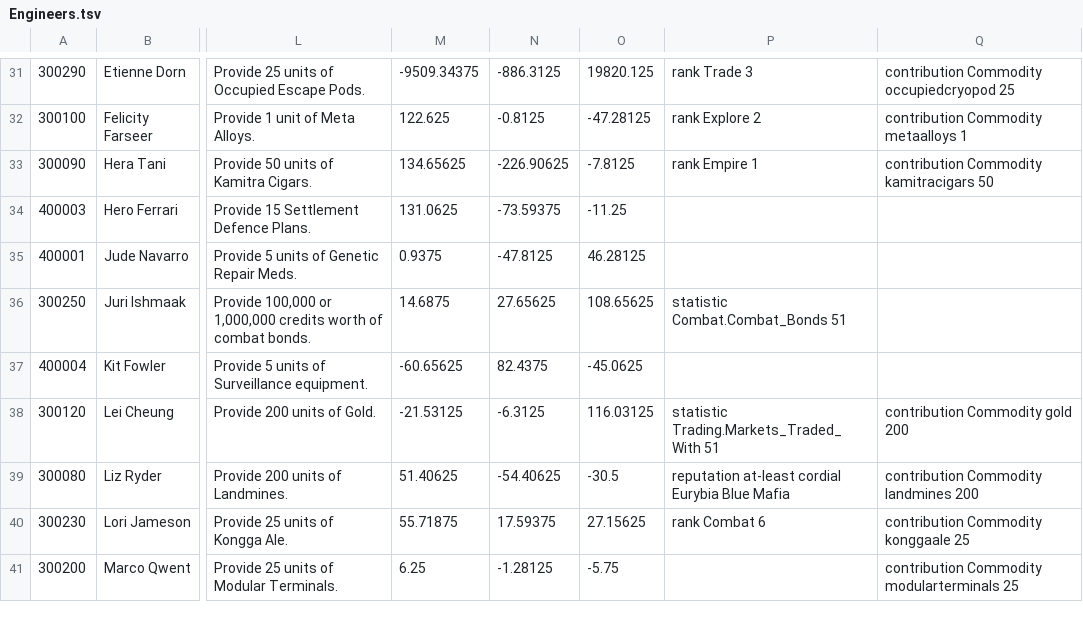
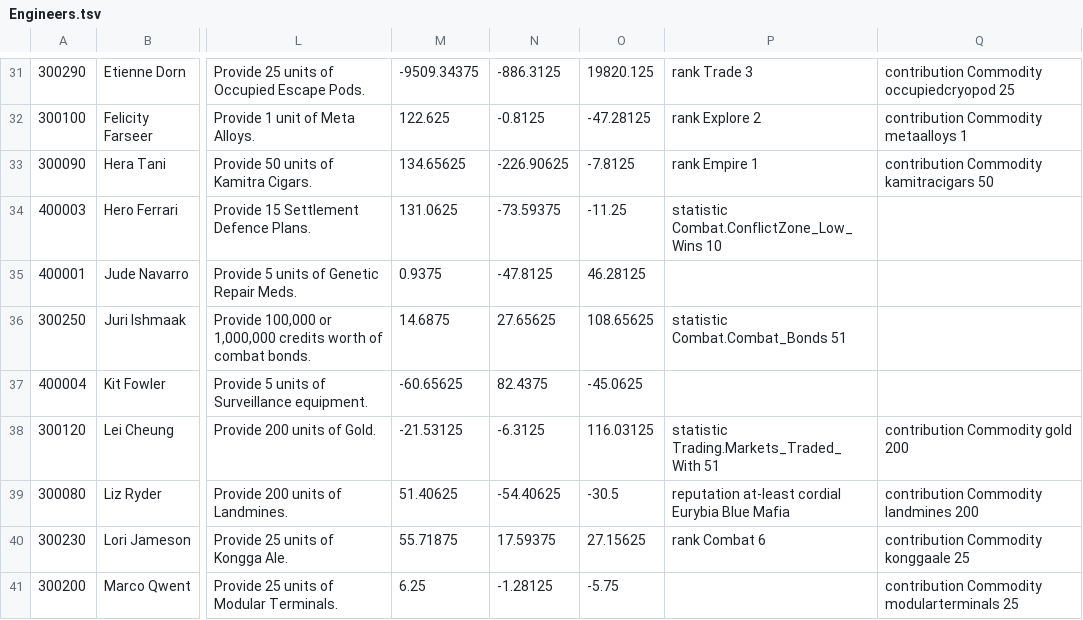
Before and after one commit to dseelinger/d47, a TSV file: src/D47.Core/Knowledge/Engineers.tsv, drawn as a sheet; only a part is shown, gaps mark what is left out; the diff names each change by its address in the sheet, - before the commit and + after, or states it on an @@ line.

```diff
--- a/src/D47.Core/Knowledge/Engineers.tsv
+++ b/src/D47.Core/Knowledge/Engineers.tsv
-P34: (empty)
+P34: statistic Combat.ConflictZone_Low_Wins 10
```
Also changed, not shown: 3 other files.
